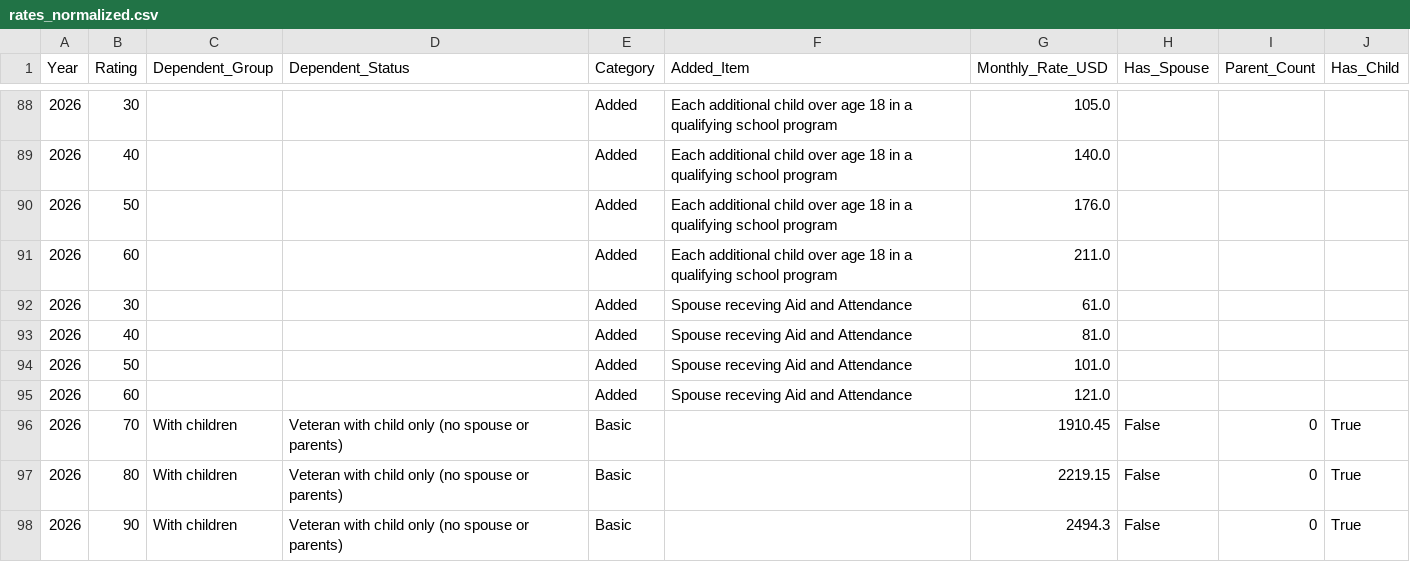
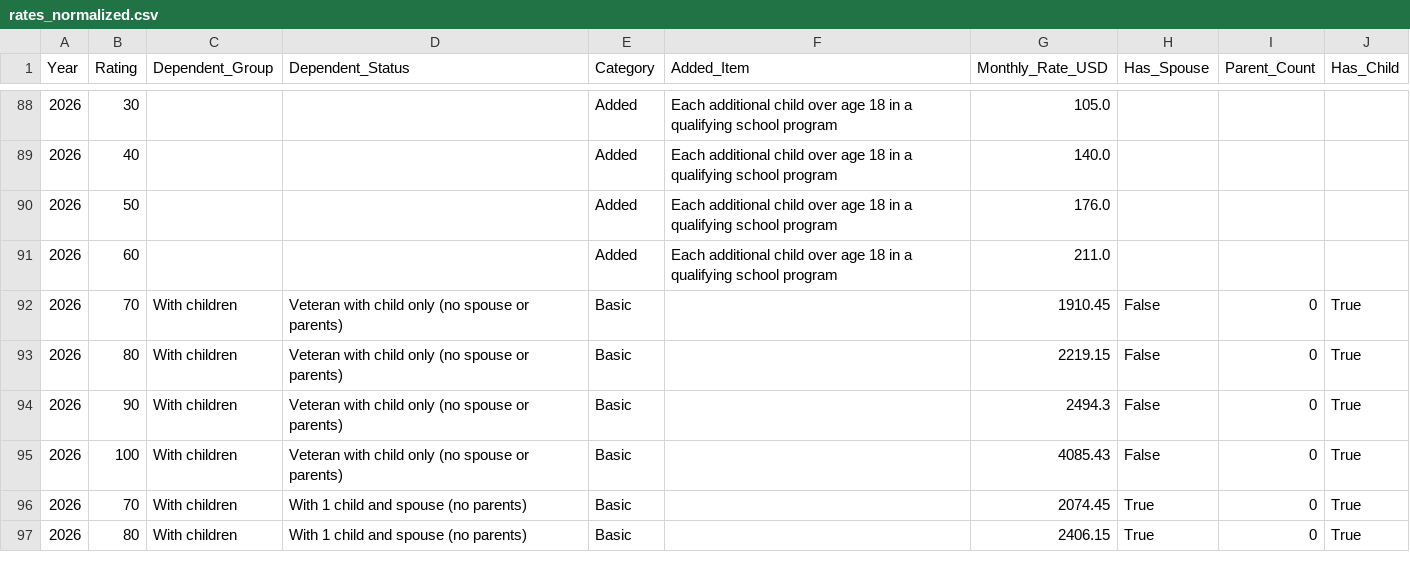
Before and after one commit to adamreger/va-disability-rates, a CSV file: data/2026/rates_normalized.csv, drawn as a sheet; only a part is shown, gaps mark what is left out; the shorter side is filled out with more unchanged rows; the diff names each change by its address in the sheet, - before the commit and + after, or states it on an @@ line.

Commit message:
Remove duplicate 2026 aid and attendance rows

```diff
--- a/data/2026/rates_normalized.csv
+++ b/data/2026/rates_normalized.csv
-row 92: 2026 | 30 |  |  | Added | Spouse receving Aid and Attendance | 61.0
-row 93: 2026 | 40 |  |  | Added | Spouse receving Aid and Attendance | 81.0
-row 94: 2026 | 50 |  |  | Added | Spouse receving Aid and Attendance | 101.0
-row 95: 2026 | 60 |  |  | Added | Spouse receving Aid and Attendance | 121.0
```
Also changed, not shown: 1 other file.
